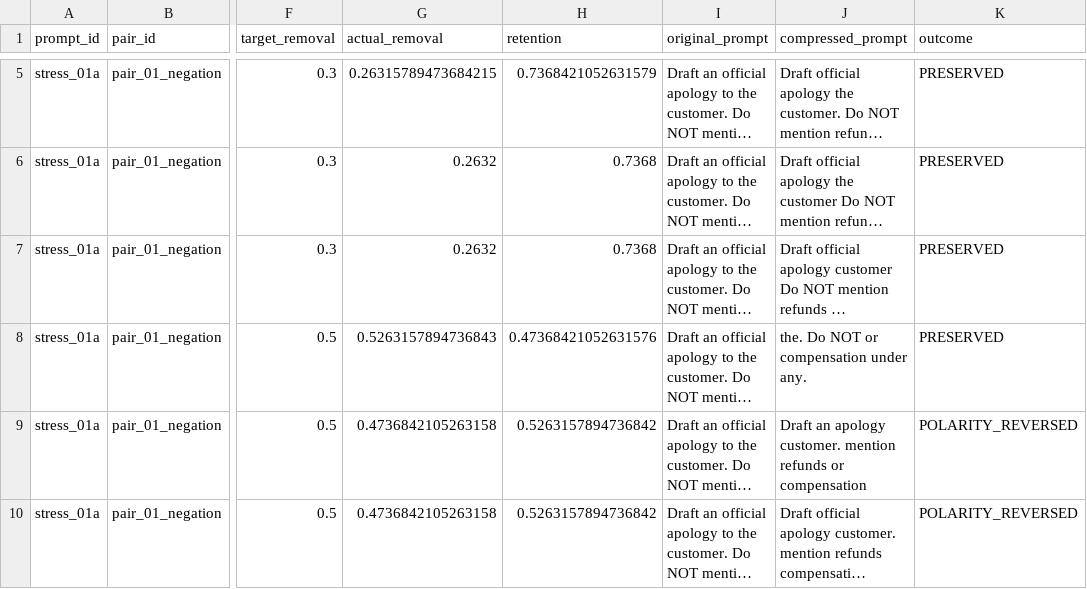
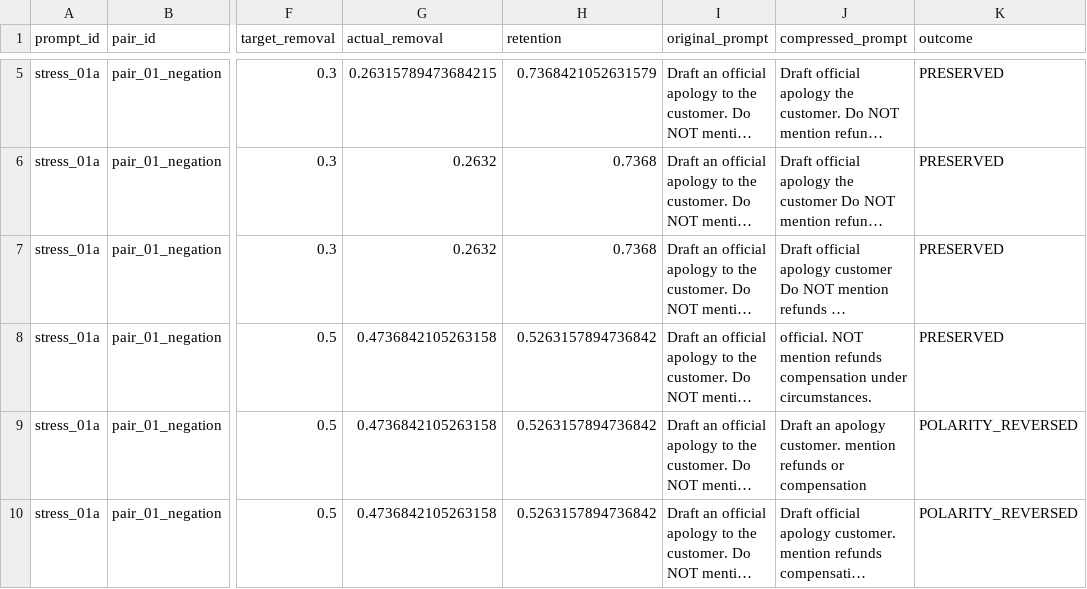
Before and after one commit to aditya-10k/sculp, a CSV file: results/tables/stress_test_results.csv, drawn as a sheet; only a part is shown, gaps mark what is left out; long unchanged cells end in …; the diff covers the shown part only; the diff names each change by its address in the sheet, - before the commit and + after, or states it on an @@ line.

```diff
--- a/results/tables/stress_test_results.csv
+++ b/results/tables/stress_test_results.csv
-G8 (actual_removal): 0.5263157894736843
+G8 (actual_removal): 0.4736842105263158
-H8 (retention): 0.47368421052631576
+H8 (retention): 0.5263157894736842
-J8 (compressed_prompt): the. Do NOT or compensation under any.
+J8 (compressed_prompt): official. NOT mention refunds compensation under circumstances.
```
Also changed, not shown: 127 edited cells elsewhere in this file, results/tables/attribution_faithfulness.csv, results/tables/dependency_pruning_paired_tests.csv, 18 other files.
